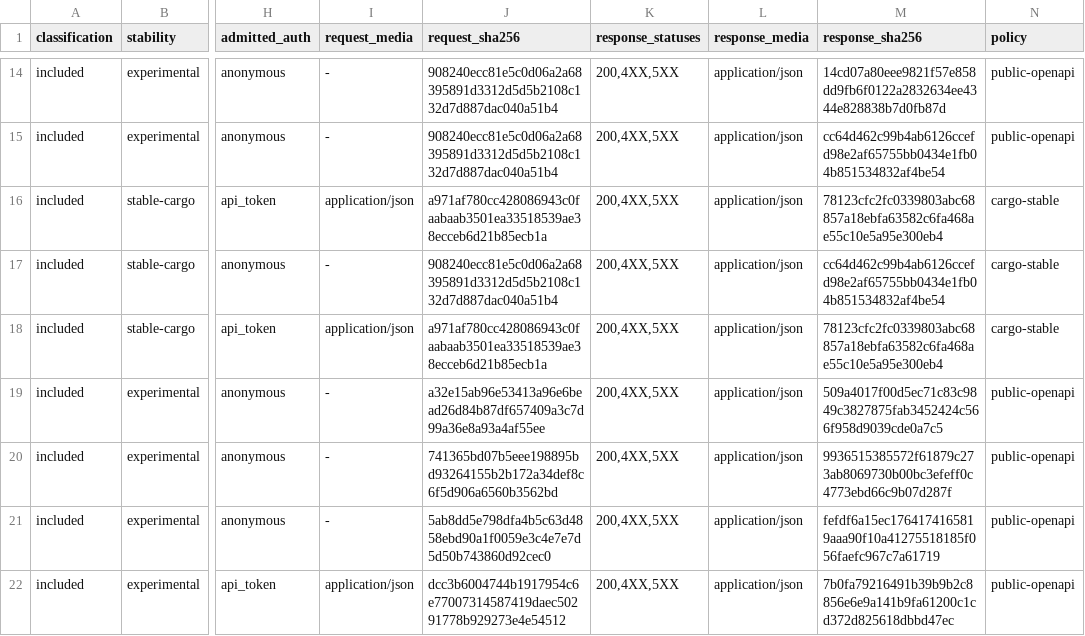
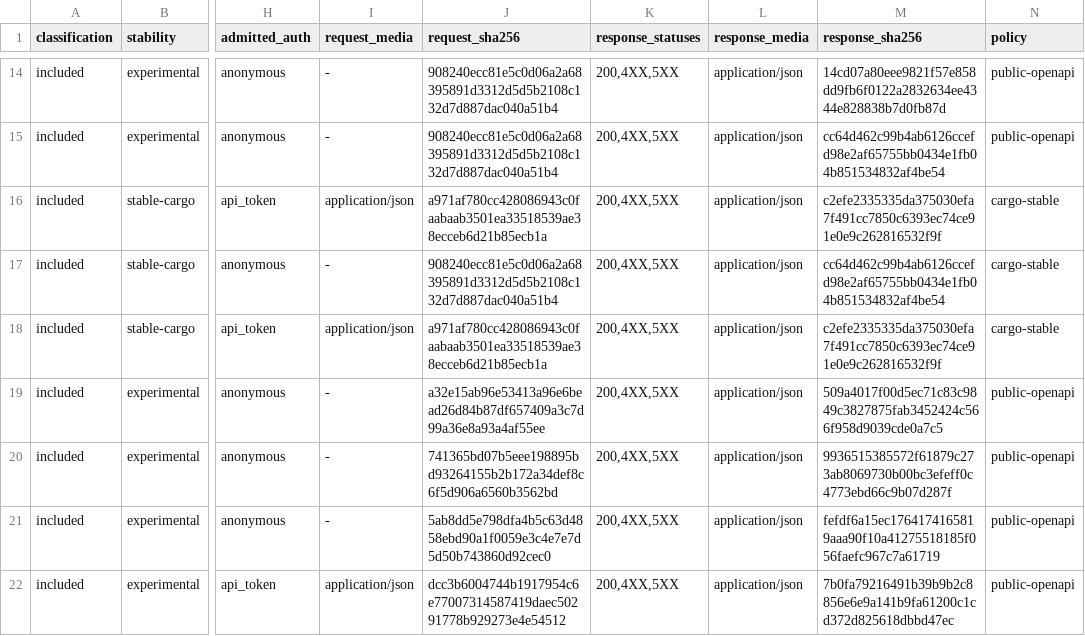
Before and after one commit to valkyoth/cloud-sdk, a TSV file: docs/CRATESIO_API_SCOPE.tsv, drawn as a sheet; only a part is shown, gaps mark what is left out; the diff names each change by its address in the sheet, - before the commit and + after, or states it on an @@ line.

Commit message:
Implement crates.io version detail workflows and refresh security dependencies

```diff
--- a/docs/CRATESIO_API_SCOPE.tsv
+++ b/docs/CRATESIO_API_SCOPE.tsv
-M16 (response_sha256): 78123cfc2fc0339803abc68857a18ebfa63582c6fa468ae55c10e5a95e300eb4
+M16 (response_sha256): c2efe2335335da375030efa7f491cc7850c6393ec74ce91e0e9c262816532f9f
-M18 (response_sha256): 78123cfc2fc0339803abc68857a18ebfa63582c6fa468ae55c10e5a95e300eb4
+M18 (response_sha256): c2efe2335335da375030efa7f491cc7850c6393ec74ce91e0e9c262816532f9f
```
Also changed, not shown: 56 other files.
